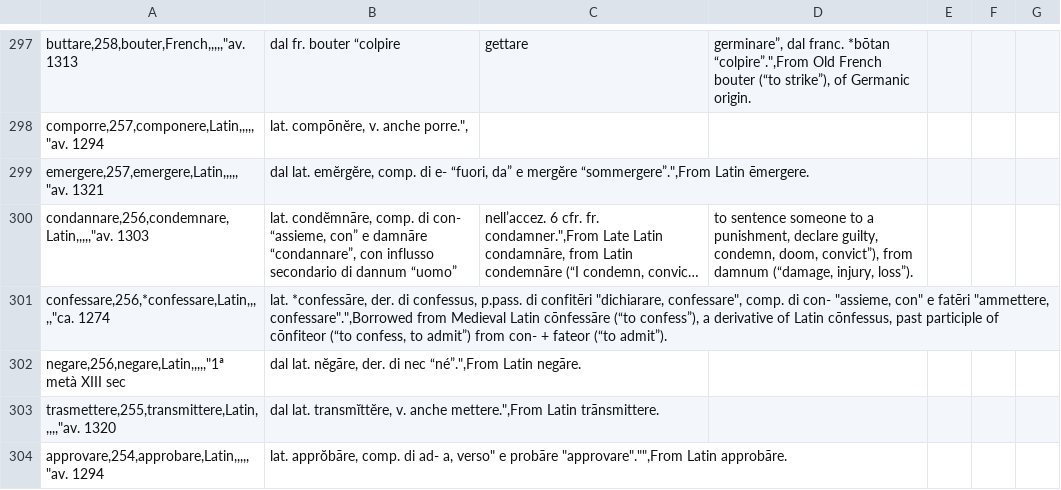
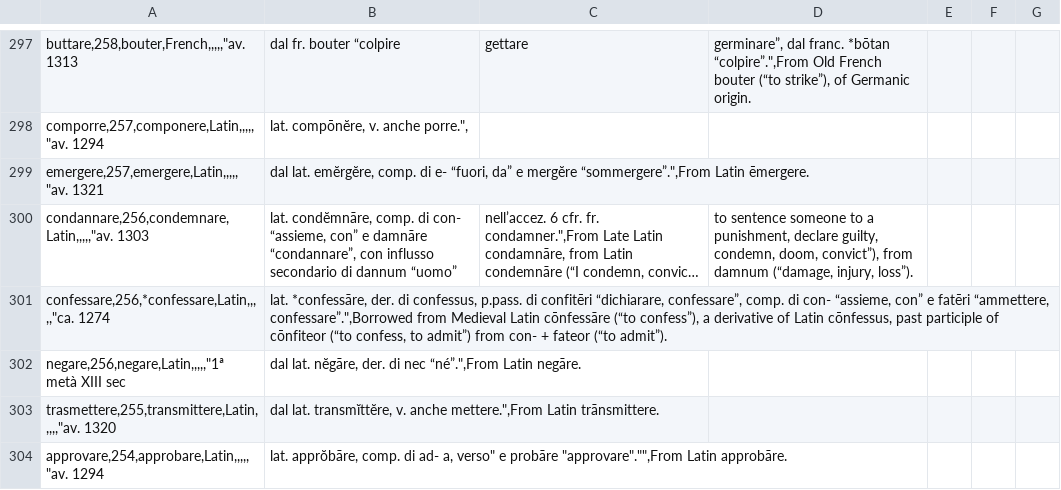
Before and after one commit to matteo-pellegrini/LeFFI, a CSV file: LeFFI_lexemes.csv, drawn as a sheet; only a part is shown, gaps mark what is left out; long unchanged cells end in …; the diff names each change by its address in the sheet, - before the commit and + after, or states it on an @@ line.

Commit message:
format fixes

```diff
--- a/LeFFI_lexemes.csv
+++ b/LeFFI_lexemes.csv
-B301: …di confitēri "dichiarare, confessare", comp. di con- "assieme, con" e fatēri "ammettere, confessare".",Borrowed from Medieval…
+B301: …di confitēri “dichiarare, confessare”, comp. di con- “assieme, con” e fatēri “ammettere, confessare”.",Borrowed from Medieval…
```
